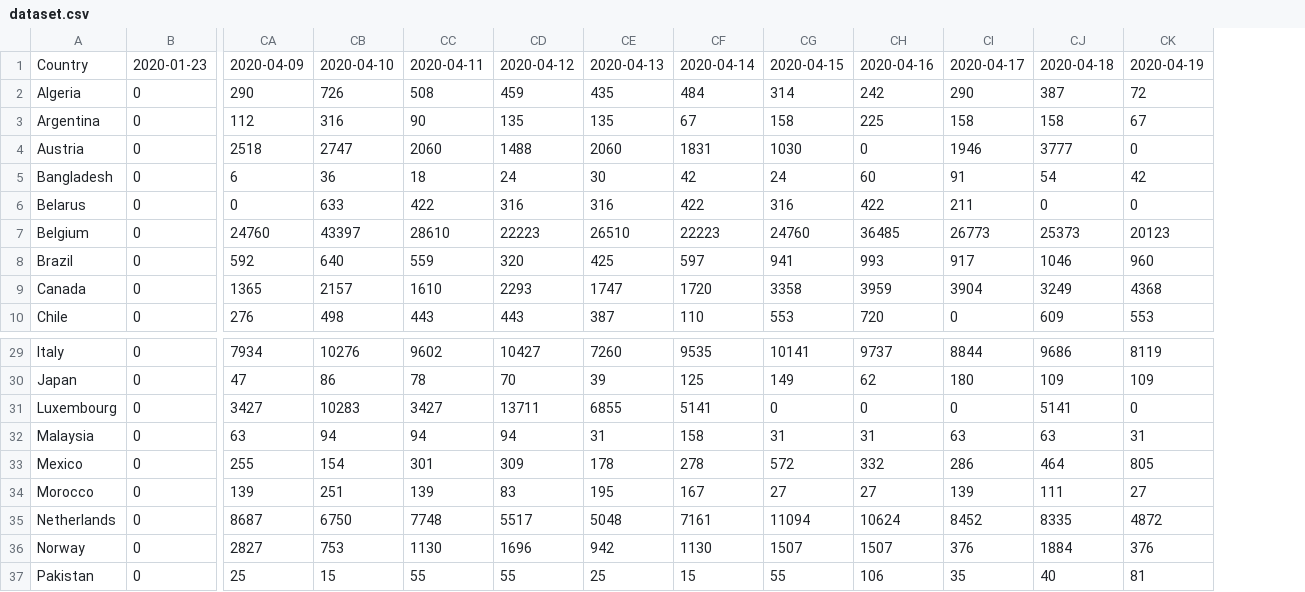
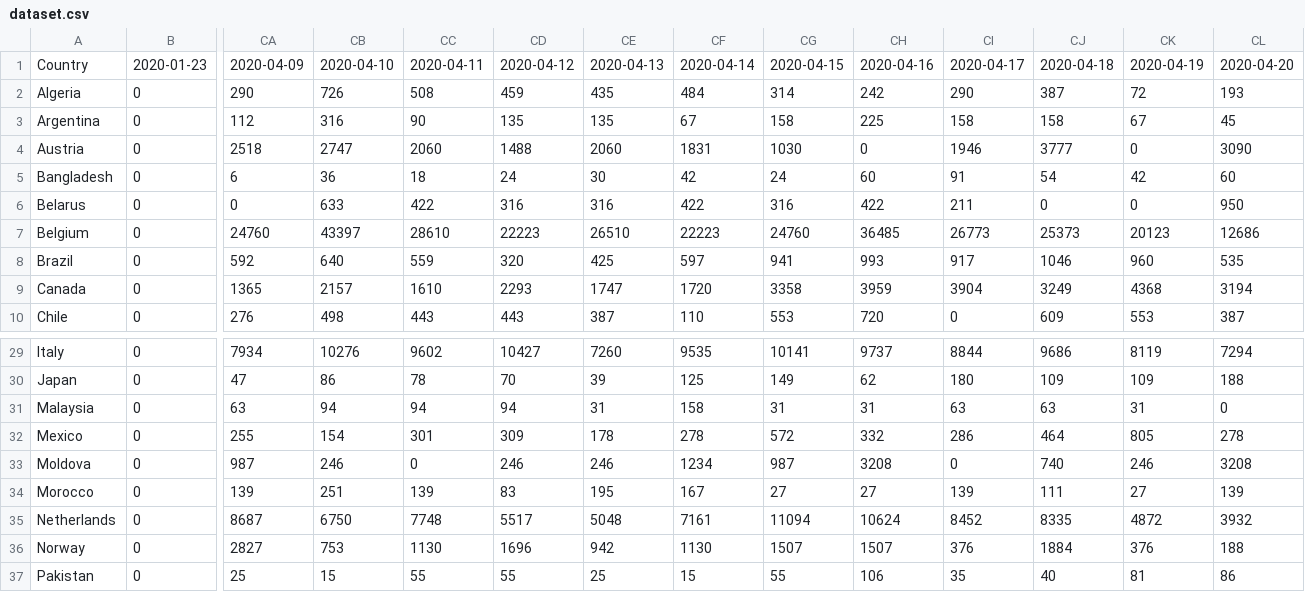
Before and after one commit to Benzhaomin/covid-ddpb, a CSV file: dataset.csv, drawn as a sheet; only a part is shown, gaps mark what is left out; removed rows and columns are numbered as before the commit, all else as after; rows hold the shown columns only; the diff names each change by its address in the sheet, - before the commit and + after, or states it on an @@ line.

```diff
--- a/dataset.csv
+++ b/dataset.csv
+column CL, rows 1-10: 2020-04-20 | 193 | 45 | 3090 | 60 | 950 | 12686 | 535 | 3194 | 387; rows 29-32: 7294 | 188 | 0 | 278; rows 34-37: 139 | 3932 | 188 | 86
-row 31: Luxembourg | 0 | 3427 | 10283 | 3427 | 13711 | 6855 | 5141 | 0 | 0 | 0 | 5141 | 0
+row 33: Moldova | 0 | 987 | 246 | 0 | 246 | 246 | 1234 | 987 | 3208 | 0 | 740 | 246 | 3208
```
Also changed, not shown: 2 other files.
